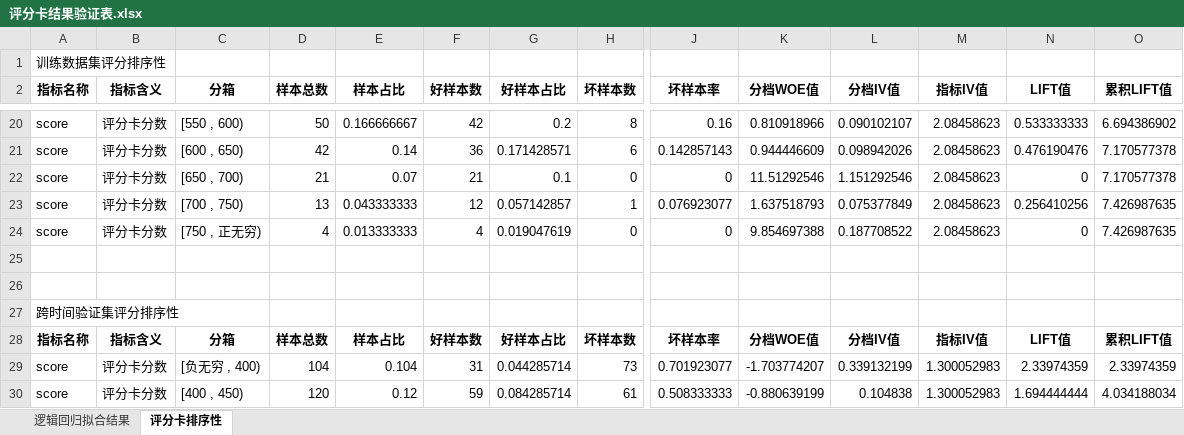
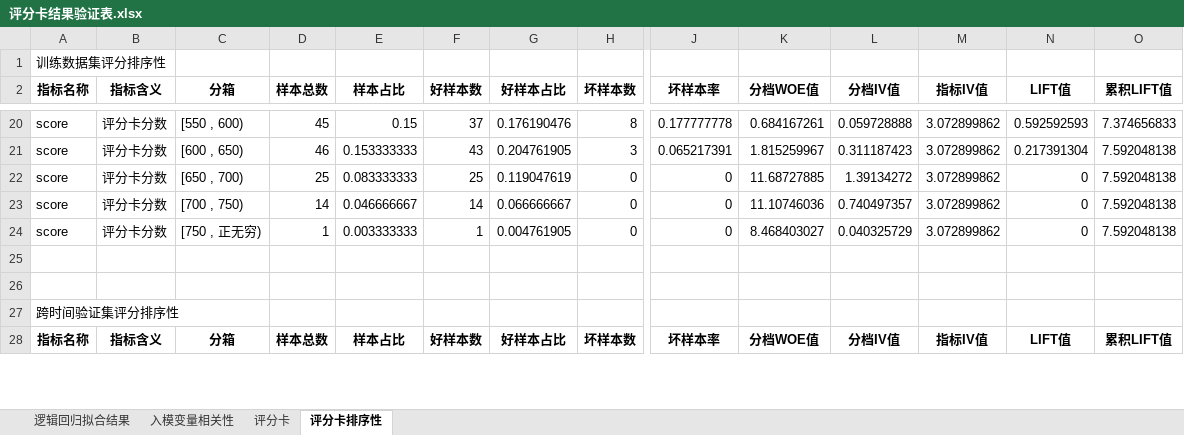
Before and after one commit to itlubber/LogisticRegressionPipeline, an Excel workbook: outputs/评分卡结果验证表.xlsx, sheet 评分卡排序性, drawn as a sheet; only a part is shown, gaps mark what is left out; values as stored, in another font and other column widths than the file's, no borders; removed rows and columns are numbered as before the commit, all else as after; rows hold the shown columns only; the diff covers the shown part only; the diff names each change by its address in the sheet, - before the commit and + after, or states it on an @@ line.

Commit message:
fix scorecard export & score_hist

```diff
--- a/outputs/评分卡结果验证表.xlsx (sheet 评分卡排序性)
+++ b/outputs/评分卡结果验证表.xlsx (sheet 评分卡排序性)
+sheet tab: 入模变量相关性
+sheet tab: 评分卡
-D20 (样本总数): 50
+D20 (样本总数): 45
-E20 (样本占比): 0.166666667
+E20 (样本占比): 0.15
-F20 (好样本数): 42
+F20 (好样本数): 37
-G20 (好样本占比): 0.2
+G20 (好样本占比): 0.176190476
-J20 (坏样本率): 0.16
+J20 (坏样本率): 0.177777778
-K20 (分档WOE值): 0.810918966
+K20 (分档WOE值): 0.684167261
-L20 (分档IV值): 0.090102107
+L20 (分档IV值): 0.059728888
-M20 (指标IV值): 2.08458623
+M20 (指标IV值): 3.072899862
-N20 (LIFT值): 0.533333333
+N20 (LIFT值): 0.592592593
-O20 (累积LIFT值): 6.694386902
+O20 (累积LIFT值): 7.374656833
-row 21: score | 评分卡分数 | [600 , 650) | 42 | 0.14 | 36 | 0.171428571 | 6 | 0.142857143 | 0.944446609 | 0.098942026 | 2.08458623 | 0.476190476 | 7.170577378
+row 21: score | 评分卡分数 | [600 , 650) | 46 | 0.153333333 | 43 | 0.204761905 | 3 | 0.065217391 | 1.815259967 | 0.311187423 | 3.072899862 | 0.217391304 | 7.592048138
-D22 (样本总数): 21
+D22 (样本总数): 25
-E22 (样本占比): 0.07
+E22 (样本占比): 0.083333333
-F22 (好样本数): 21
+F22 (好样本数): 25
-G22 (好样本占比): 0.1
+G22 (好样本占比): 0.119047619
-K22 (分档WOE值): 11.51292546
+K22 (分档WOE值): 11.68727885
-L22 (分档IV值): 1.151292546
+L22 (分档IV值): 1.39134272
-M22 (指标IV值): 2.08458623
+M22 (指标IV值): 3.072899862
-O22 (累积LIFT值): 7.170577378
+O22 (累积LIFT值): 7.592048138
-row 23: score | 评分卡分数 | [700 , 750) | 13 | 0.043333333 | 12 | 0.057142857 | 1 | 0.076923077 | 1.637518793 | 0.075377849 | 2.08458623 | 0.256410256 | 7.426987635
+row 23: score | 评分卡分数 | [700 , 750) | 14 | 0.046666667 | 14 | 0.066666667 | 0 | 0 | 11.10746036 | 0.740497357 | 3.072899862 | 0 | 7.592048138
-D24 (样本总数): 4
+D24 (样本总数): 1
-E24 (样本占比): 0.013333333
+E24 (样本占比): 0.003333333
-F24 (好样本数): 4
+F24 (好样本数): 1
-G24 (好样本占比): 0.019047619
+G24 (好样本占比): 0.004761905
-K24 (分档WOE值): 9.854697388
+K24 (分档WOE值): 8.468403027
-L24 (分档IV值): 0.187708522
+L24 (分档IV值): 0.040325729
-M24 (指标IV值): 2.08458623
+M24 (指标IV值): 3.072899862
-O24 (累积LIFT值): 7.426987635
+O24 (累积LIFT值): 7.592048138
-row 29: score | 评分卡分数 | [负无穷 , 400) | 104 | 0.104 | 31 | 0.044285714 | 73 | 0.701923077 | -1.703774207 | 0.339132199 | 1.300052983 | 2.33974359 | 2.33974359
-row 30: score | 评分卡分数 | [400 , 450) | 120 | 0.12 | 59 | 0.084285714 | 61 | 0.508333333 | -0.880639199 | 0.104838 | 1.300052983 | 1.694444444 | 4.034188034
```
Also changed, not shown: 16 added rows, 14 removed rows and 61 edited cells elsewhere in this sheet, sheet 逻辑回归拟合结果, 51 other files.
